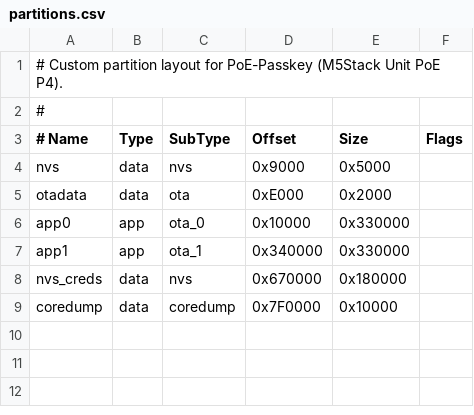
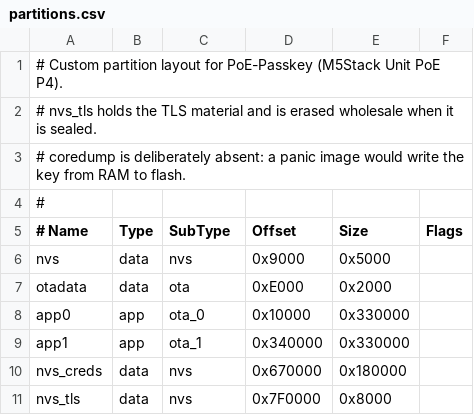
Before and after one commit to Xorlent/PoE-Passkey, a CSV file: partitions.csv, drawn as a sheet; removed rows and columns are numbered as before the commit, all else as after; the diff names each change by its address in the sheet, - before the commit and + after, or states it on an @@ line.

Commit message:
V.0.5.0 - Encrypt TLS certificate key
1. Added eFuse block KEK to protect TLS certificate material (Config.h option: kAtRestWrapRequired)
2. Added a dedicated NVS partition for TLS material
3. Fixed tab name text in AdminHtml
4. Removed coredump partition for additional device security

```diff
--- a/partitions.csv
+++ b/partitions.csv
+row 2: # nvs_tls holds the TLS material and is erased wholesale when it is sealed.
+row 3: # coredump is deliberately absent: a panic image would write the key from RAM to flash.
-row 9: coredump | data | coredump | 0x7F0000 | 0x10000
+row 11: nvs_tls | data | nvs | 0x7F0000 | 0x8000
```
Also changed, not shown: 9 other files.
